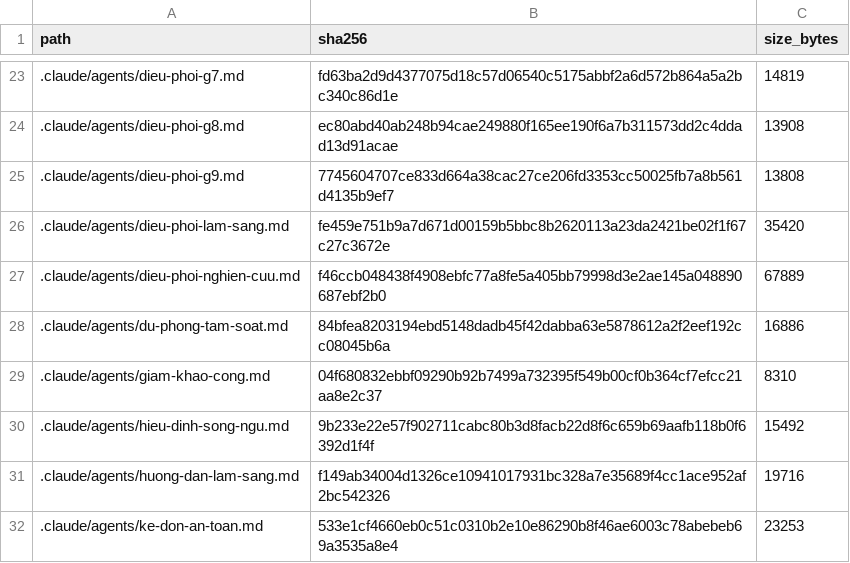
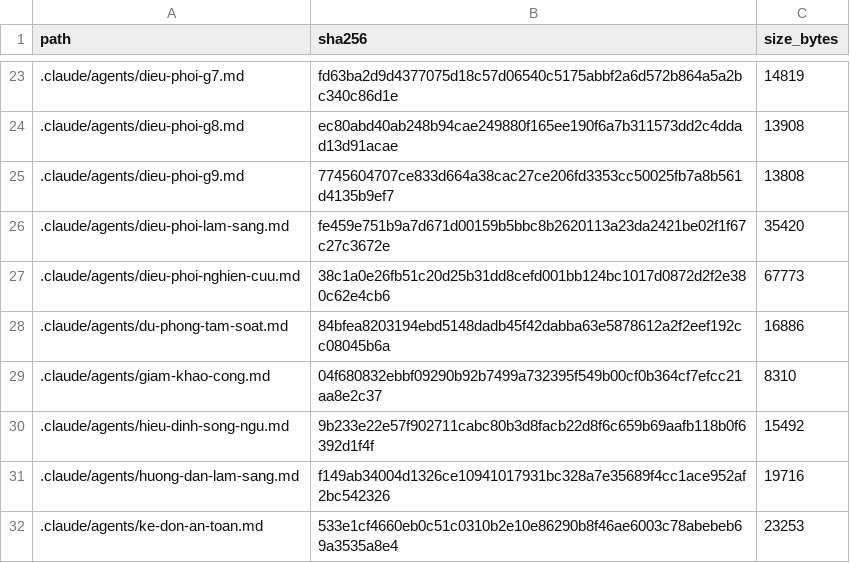
Before and after one commit to drluanbv175/medical-ebm-automation, a CSV file: runtime/manifests/agent_source_manifest.csv, drawn as a sheet; only a part is shown, gaps mark what is left out.

```diff
--- a/runtime/manifests/agent_source_manifest.csv
+++ b/runtime/manifests/agent_source_manifest.csv
@@ -26,3 +26,3 @@ path,sha256,size_bytes
 .claude/agents/dieu-phoi-lam-sang.md,fe459e751b9a7d671d00159b5bbc8b2620113a23da2421be02f1f67c27c3672e,35420
-.claude/agents/dieu-phoi-nghien-cuu.md,f46ccb048438f4908ebfc77a8fe5a405bb79998d3e2ae145a048890687ebf2b0,67889
+.claude/agents/dieu-phoi-nghien-cuu.md,38c1a0e26fb51c20d25b31dd8cefd001bb124bc1017d0872d2f2e380c62e4cb6,67773
 .claude/agents/du-phong-tam-soat.md,84bfea8203194ebd5148dadb45f42dabba63e5878612a2f2eef192cc08045b6a,16886
```
Also changed, not shown: 5 other files.
